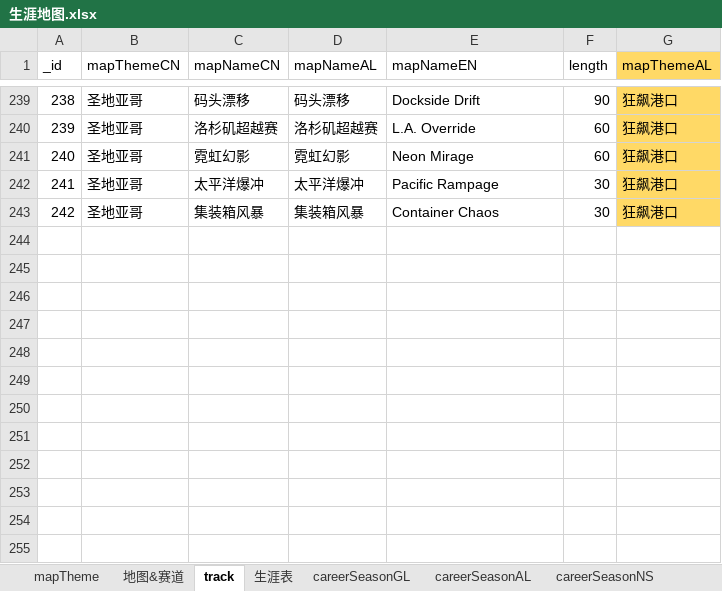
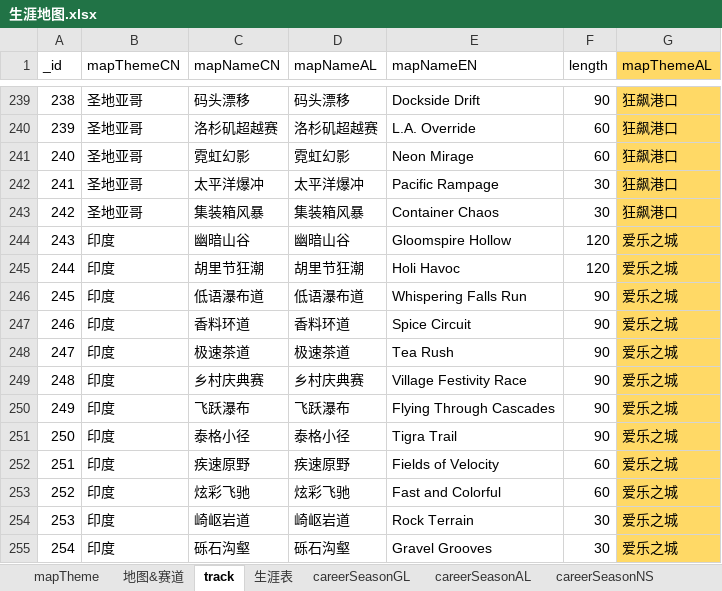
Before and after one commit to a9helper/a9-data, an Excel workbook: 生涯地图.xlsx, sheet track, drawn as a sheet; only a part is shown, gaps mark what is left out; values as stored, in another font and other column widths than the file's, no borders; the diff names each change by its address in the sheet, - before the commit and + after, or states it on an @@ line.

```diff
--- a/生涯地图.xlsx (sheet track)
+++ b/生涯地图.xlsx (sheet track)
+row 244: 243 | 印度 | 幽暗山谷 | 幽暗山谷 | Gloomspire Hollow | 120 | 爱乐之城
+row 245: 244 | 印度 | 胡里节狂潮 | 胡里节狂潮 | Holi Havoc | 120 | 爱乐之城
+row 246: 245 | 印度 | 低语瀑布道 | 低语瀑布道 | Whispering Falls Run | 90 | 爱乐之城
+row 247: 246 | 印度 | 香料环道 | 香料环道 | Spice Circuit | 90 | 爱乐之城
+row 248: 247 | 印度 | 极速茶道 | 极速茶道 | Tea Rush | 90 | 爱乐之城
+row 249: 248 | 印度 | 乡村庆典赛 | 乡村庆典赛 | Village Festivity Race | 90 | 爱乐之城
+row 250: 249 | 印度 | 飞跃瀑布 | 飞跃瀑布 | Flying Through Cascades | 90 | 爱乐之城
+row 251: 250 | 印度 | 泰格小径 | 泰格小径 | Tigra Trail | 90 | 爱乐之城
+row 252: 251 | 印度 | 疾速原野 | 疾速原野 | Fields of Velocity | 60 | 爱乐之城
+row 253: 252 | 印度 | 炫彩飞驰 | 炫彩飞驰 | Fast and Colorful | 60 | 爱乐之城
+row 254: 253 | 印度 | 崎岖岩道 | 崎岖岩道 | Rock Terrain | 30 | 爱乐之城
+row 255: 254 | 印度 | 砾石沟壑 | 砾石沟壑 | Gravel Grooves | 30 | 爱乐之城
```
Also changed, not shown: sheet 地图&赛道, sheet mapTheme.
